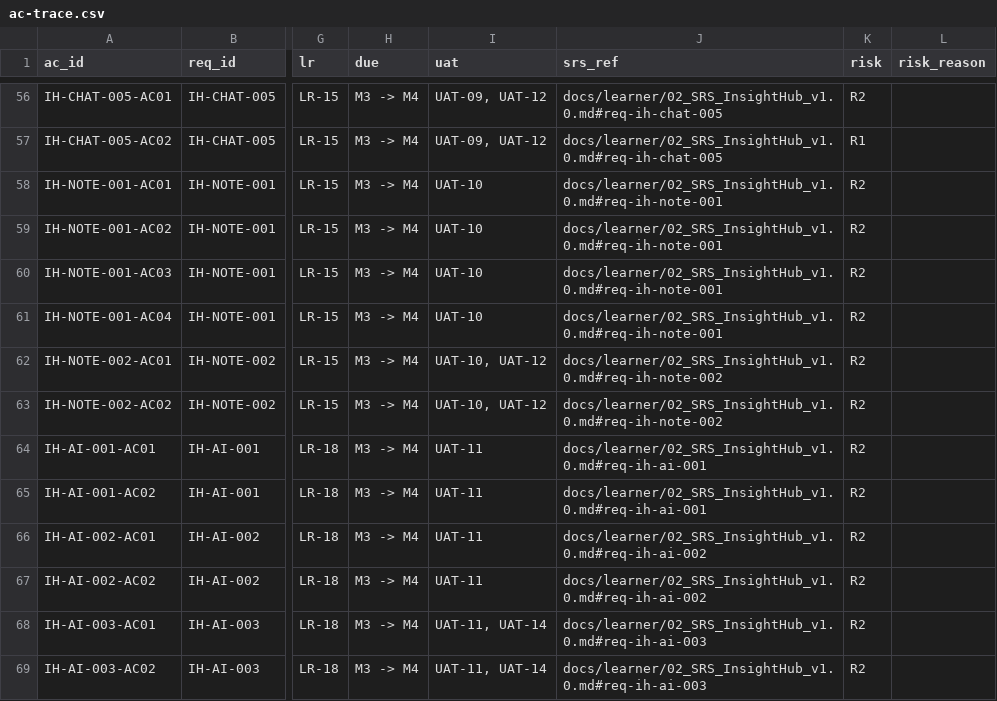
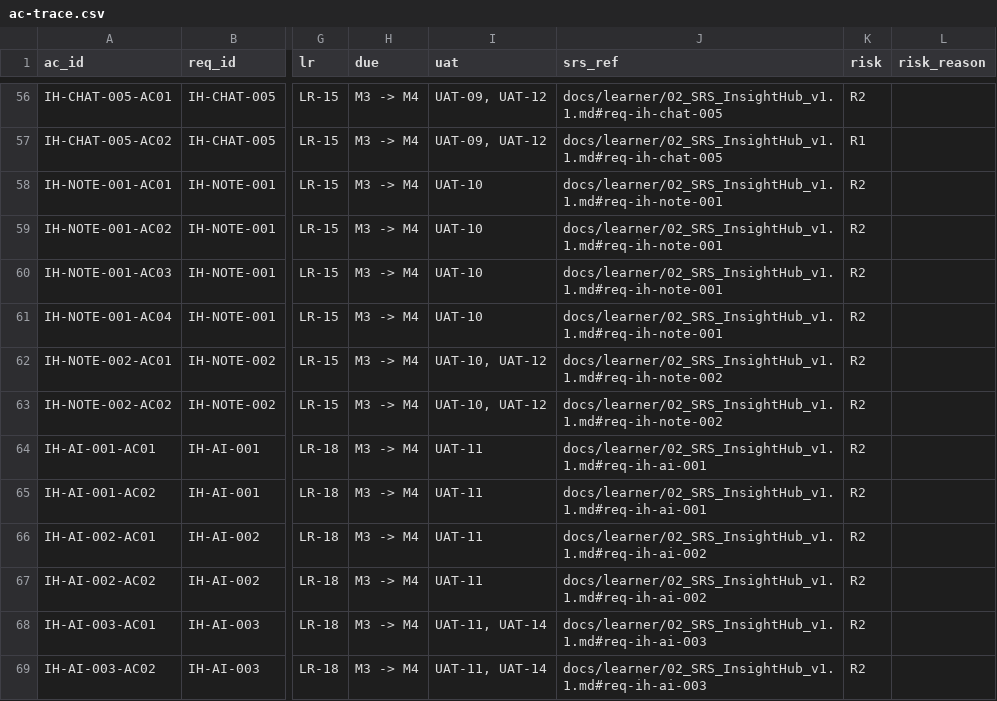
Before and after one commit to congdinh2008/insighthub-sdlc-ai, a CSV file: trace/ac-trace.csv, drawn as a sheet; only a part is shown, gaps mark what is left out; the diff covers the shown part only; the diff names each change by its address in the sheet, - before the commit and + after, or states it on an @@ line.

```diff
--- a/trace/ac-trace.csv
+++ b/trace/ac-trace.csv
-J56:J57 (srs_ref): docs/learner/02_SRS_InsightHub_v1.0.md#req-ih-chat-005
+J56:J57 (srs_ref): docs/learner/02_SRS_InsightHub_v1.1.md#req-ih-chat-005
-J58:J61 (srs_ref): docs/learner/02_SRS_InsightHub_v1.0.md#req-ih-note-001
+J58:J61 (srs_ref): docs/learner/02_SRS_InsightHub_v1.1.md#req-ih-note-001
-J62:J63 (srs_ref): docs/learner/02_SRS_InsightHub_v1.0.md#req-ih-note-002
+J62:J63 (srs_ref): docs/learner/02_SRS_InsightHub_v1.1.md#req-ih-note-002
-J64:J65 (srs_ref): docs/learner/02_SRS_InsightHub_v1.0.md#req-ih-ai-001
+J64:J65 (srs_ref): docs/learner/02_SRS_InsightHub_v1.1.md#req-ih-ai-001
-J66:J67 (srs_ref): docs/learner/02_SRS_InsightHub_v1.0.md#req-ih-ai-002
+J66:J67 (srs_ref): docs/learner/02_SRS_InsightHub_v1.1.md#req-ih-ai-002
-J68:J69 (srs_ref): docs/learner/02_SRS_InsightHub_v1.0.md#req-ih-ai-003
+J68:J69 (srs_ref): docs/learner/02_SRS_InsightHub_v1.1.md#req-ih-ai-003
```
Also changed, not shown: 2 added rows and 154 edited cells elsewhere in this file, 6 other files.
